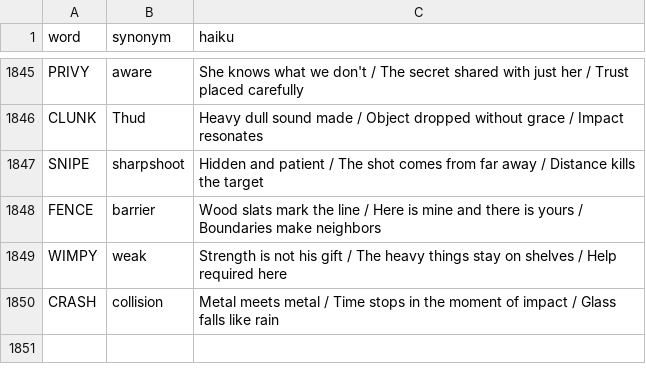
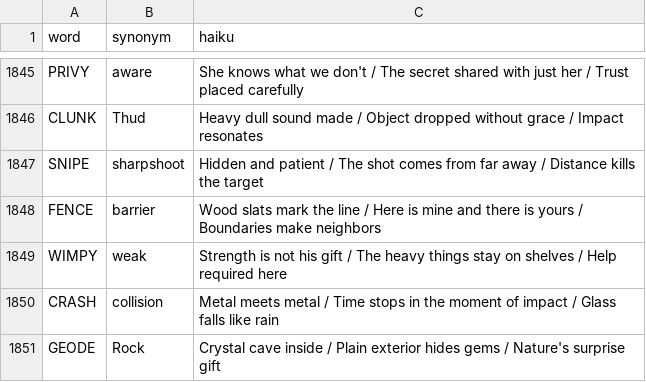
Before and after one commit to 8080Games/WordleMatch, a CSV file: wwwroot/historical_hints.csv, drawn as a sheet; only a part is shown, gaps mark what is left out.

Commit message:
Add Wordle word: GEODE (game #1882, 8/14/2026)

```diff
--- a/wwwroot/historical_hints.csv
+++ b/wwwroot/historical_hints.csv
@@ -1850 +1850,2 @@ WIMPY,weak,"Strength is not his gift / The heavy things stay on shelves / Help r
 CRASH,collision,"Metal meets metal / Time stops in the moment of impact / Glass falls like rain"
+GEODE,Rock,"Crystal cave inside / Plain exterior hides gems / Nature's surprise gift"
```
Also changed, not shown: wwwroot/historical-words.csv, wwwroot/used-words.csv, 1 other file.
